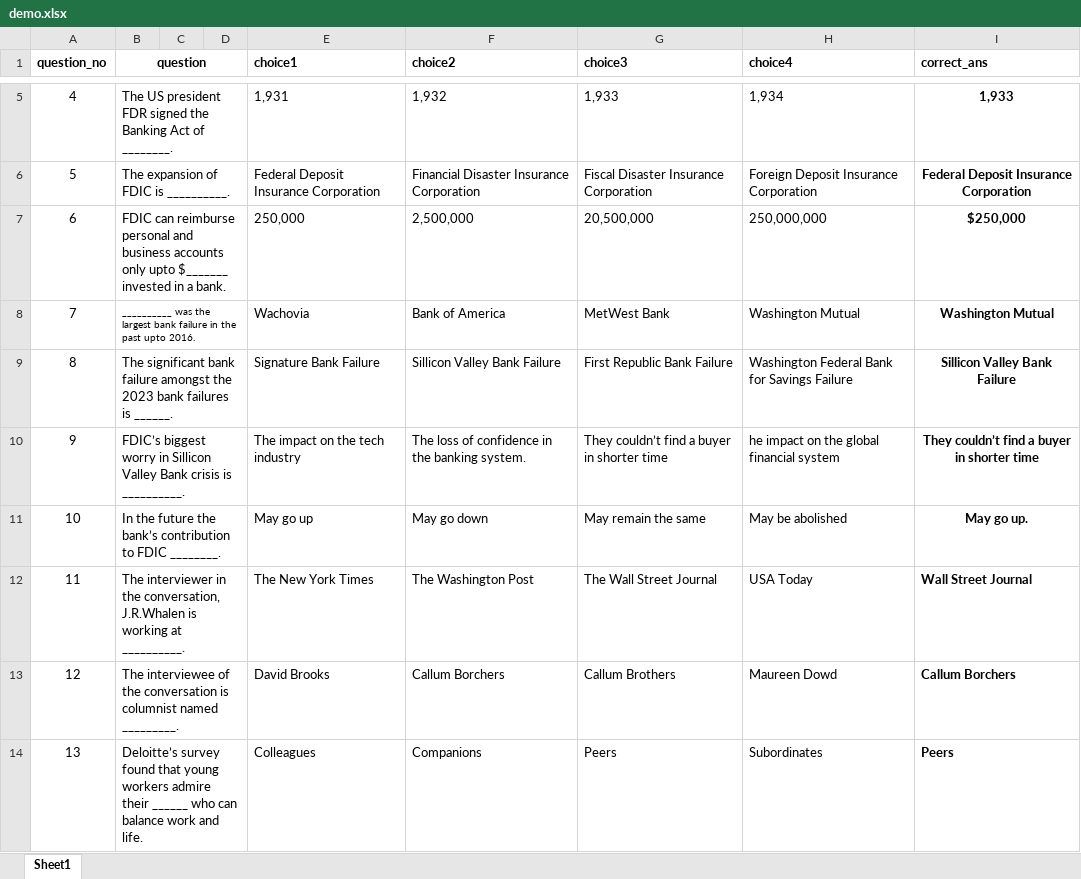
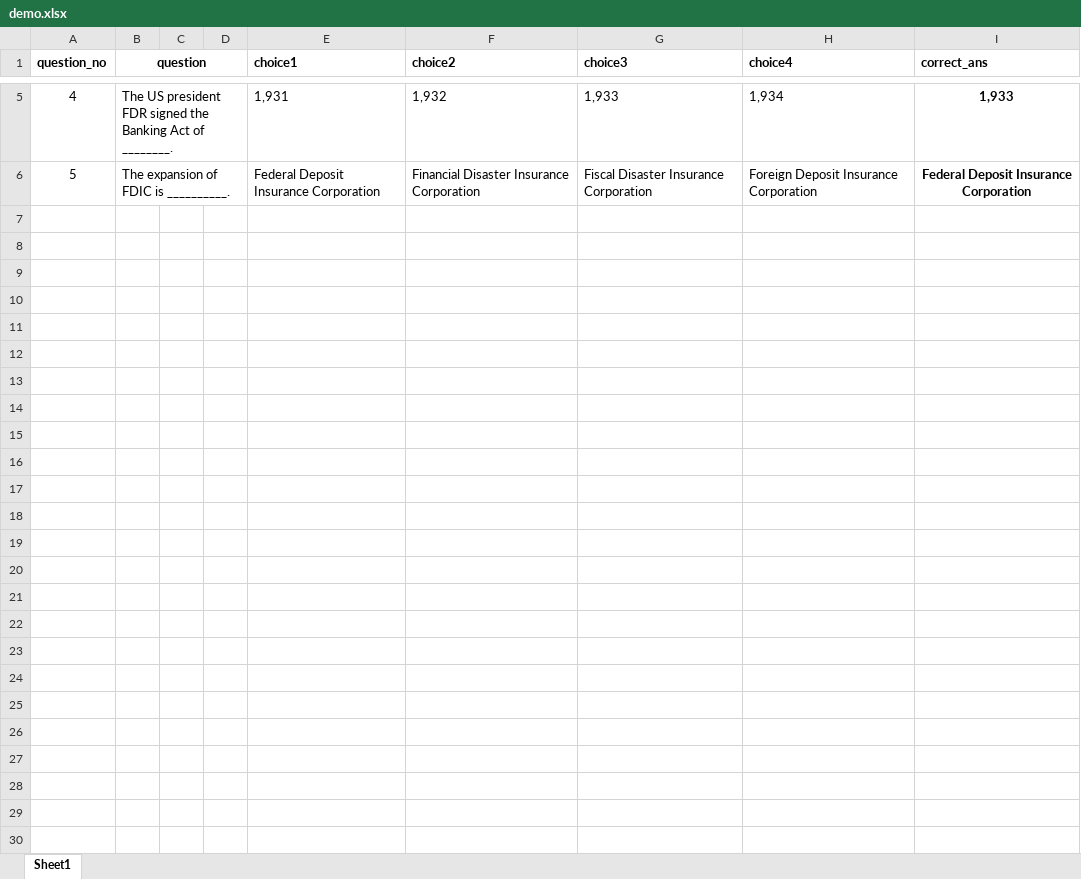
Before and after one commit to vishvaa-vsk/Quiz-App, an Excel workbook: src/static/questions/demo.xlsx, sheet Sheet1, drawn as a sheet; only a part is shown, gaps mark what is left out; values as stored, in another font and other column widths than the file's, no borders; the diff covers the shown part only; the diff names each change by its address in the sheet, - before the commit and + after, or states it on an @@ line.

Commit message:
fixed questions

```diff
--- a/src/static/questions/demo.xlsx (sheet Sheet1)
+++ b/src/static/questions/demo.xlsx (sheet Sheet1)
-row 7: 6 | FDIC can reimburse personal and business accounts only upto $_______ invested in a bank. |  |  | 250,000 | 2,500,000 | 20,500,000 | 250,000,000 | $250,000
-row 8: 7 | __________ was the largest bank failure in the past upto 2016. |  |  | Wachovia | Bank of America | MetWest Bank | Washington Mutual | Washington Mutual
-row 9: 8 | The significant bank failure amongst the 2023 bank failures is ______. |  |  | Signature Bank Failure | Sillicon Valley Bank Failure | First Republic Bank Failure | Washington Federal Bank for Savings Failure | Sillicon Valley Bank Failure
-row 10: 9 | FDIC’s biggest worry in Sillicon Valley Bank crisis is __________. |  |  | The impact on the tech industry | The loss of confidence in the banking system. | They couldn’t find a buyer in shorter time | he impact on the global financial system | They couldn’t find a buyer in shorter time
-row 11: 10 | In the future the bank’s contribution to FDIC ________. |  |  | May go up | May go down | May remain the same | May be abolished | May go up.
-row 12: 11 | The interviewer in the conversation, J.R.Whalen is working at __________. |  |  | The New York Times | The Washington Post | The Wall Street Journal | USA Today | Wall Street Journal
-row 13: 12 | The interviewee of the conversation is columnist named _________. |  |  | David Brooks | Callum Borchers | Callum Brothers | Maureen Dowd | Callum Borchers
-row 14: 13 | Deloitte’s survey found that young workers admire their ______ who can balance work and life. |  |  | Colleagues | Companions | Peers | Subordinates | Peers
```
Also changed, not shown: 7 removed rows elsewhere in this sheet, 5 other files.
